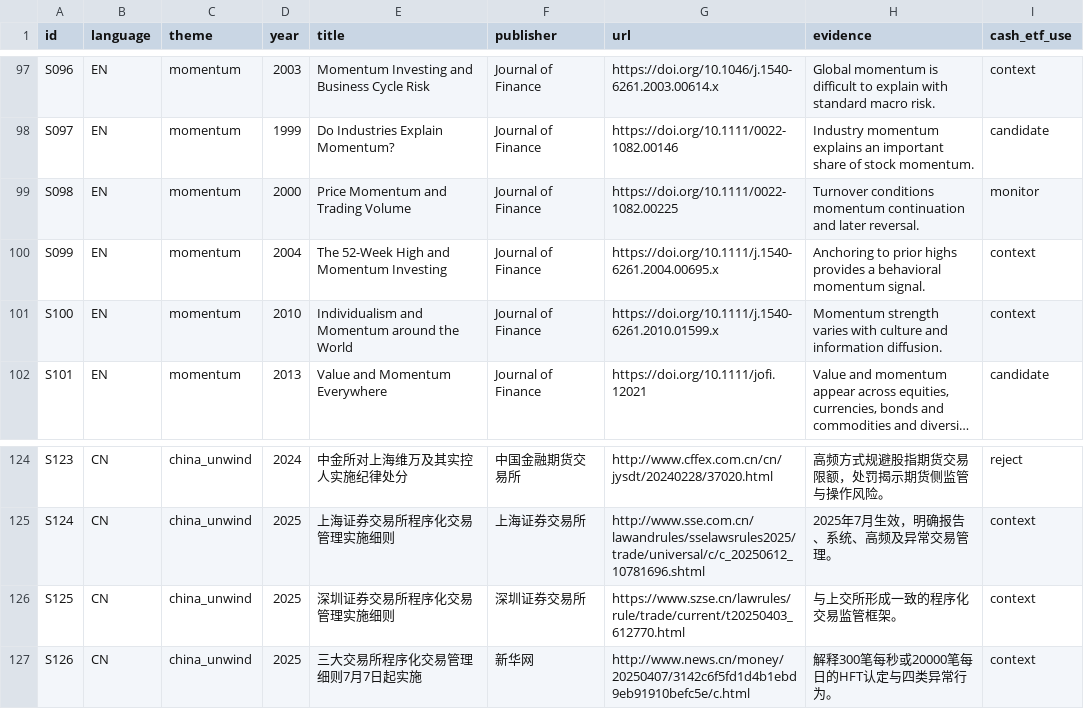
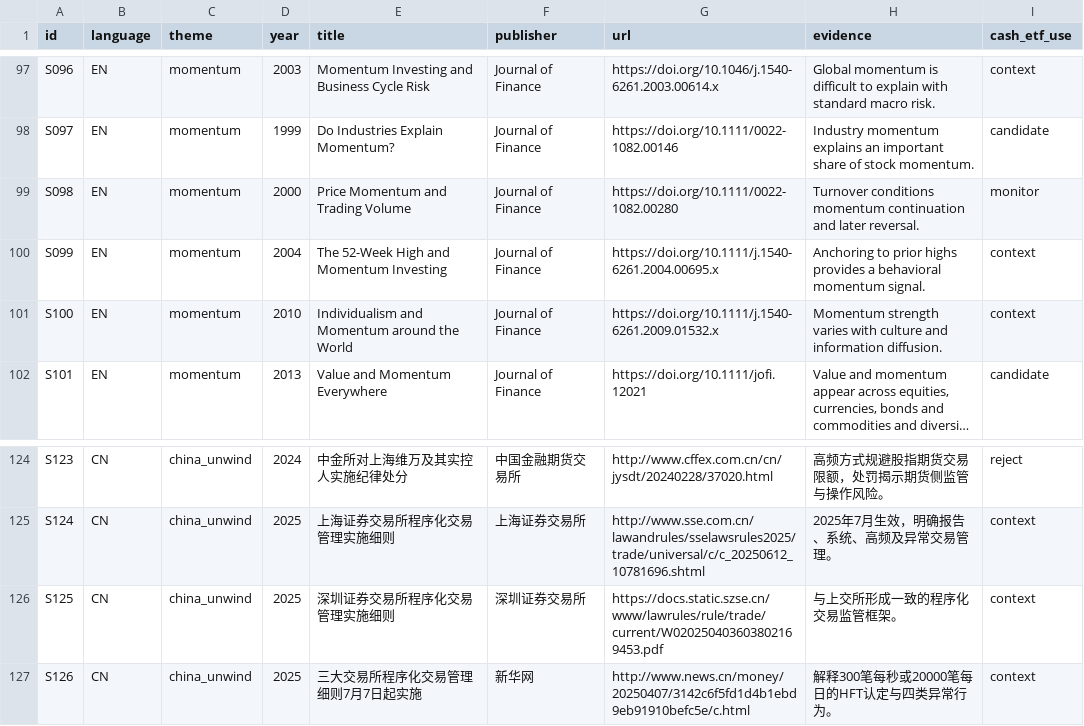
Before and after one commit to 1057300248/pTrade, a CSV file: research/lit_crowding_crossasset.csv, drawn as a sheet; only a part is shown, gaps mark what is left out; long unchanged cells end in …; the diff names each change by its address in the sheet, - before the commit and + after, or states it on an @@ line.

```diff
--- a/research/lit_crowding_crossasset.csv
+++ b/research/lit_crowding_crossasset.csv
-G99 (url): https://doi.org/10.1111/0022-1082.00225
+G99 (url): https://doi.org/10.1111/0022-1082.00280
-G101 (url): https://doi.org/10.1111/j.1540-6261.2010.01599.x
+G101 (url): https://doi.org/10.1111/j.1540-6261.2009.01532.x
-G126 (url): https://www.szse.cn/lawrules/rule/trade/current/t20250403_612770.html
+G126 (url): https://docs.static.szse.cn/www/lawrules/rule/trade/current/W020250403603802169453.pdf
```
Also changed, not shown: 1 other file.
